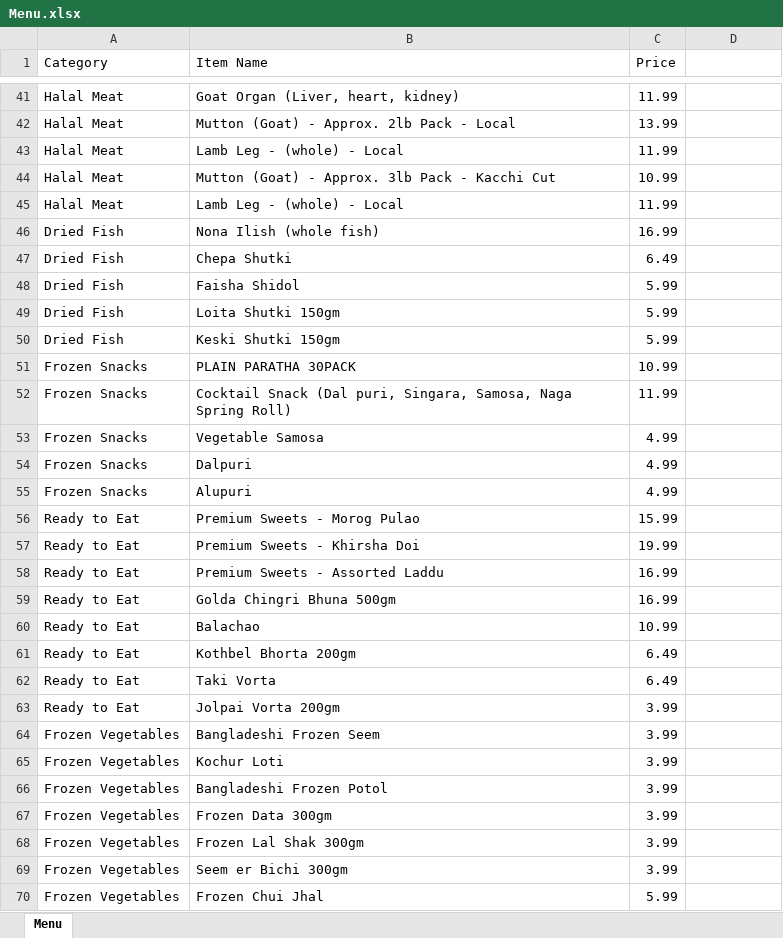
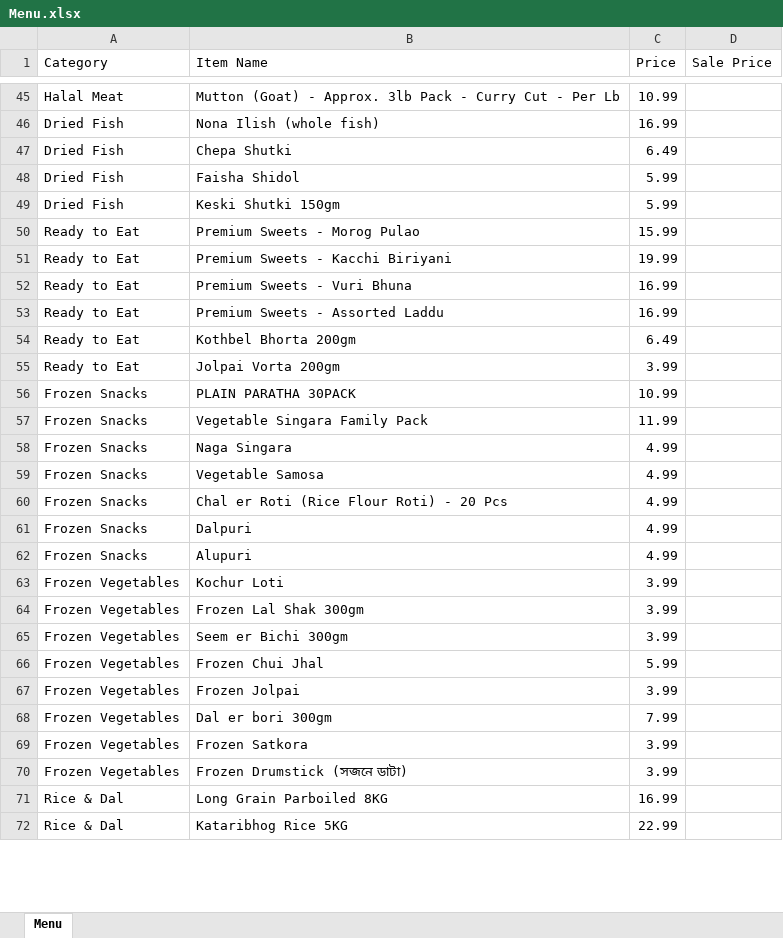
Before and after one commit to ziaush-shams/Order_System, an Excel workbook: public/Menu.xlsx, sheet Menu, drawn as a sheet; only a part is shown, gaps mark what is left out; the shorter side is filled out with more unchanged rows; values as stored, in another font and other column widths than the file's, no cell formats; removed rows and columns are numbered as before the commit, all else as after; the diff covers the shown part only; the diff names each change by its address in the sheet, - before the commit and + after, or states it on an @@ line.

Commit message:
Add files via upload

```diff
--- a/public/Menu.xlsx (sheet Menu)
+++ b/public/Menu.xlsx (sheet Menu)
-D1: (empty)
+D1: Sale Price
-row 41: Halal Meat | Goat Organ (Liver, heart, kidney) | 11.99
-row 42: Halal Meat | Mutton (Goat) - Approx. 2lb Pack - Local | 13.99
-row 43: Halal Meat | Lamb Leg - (whole) - Local | 11.99
-B45 (Item Name): …Pack - Kacchi Cut
+B45 (Item Name): …Pack - Curry Cut - Per Lb
-row 45: Halal Meat | Lamb Leg - (whole) - Local | 11.99
-row 49: Dried Fish | Loita Shutki 150gm | 5.99
@@ row 56 moved to row 50: Ready to Eat @@
+row 51: Ready to Eat | Premium Sweets - Kacchi Biriyani | 19.99
+row 52: Ready to Eat | Premium Sweets - Vuri Bhuna | 16.99
@@ row 58 moved to row 53: Ready to Eat @@
@@ row 61 moved to row 54: Ready to Eat @@
@@ row 63 moved to row 55: Ready to Eat @@
-B57 (Item Name): Cocktail Snack (Dal puri, Singara, Samosa, Naga Spring Roll)
+B57 (Item Name): Vegetable Singara Family Pack
+row 58: Frozen Snacks | Naga Singara | 4.99
+row 60: Frozen Snacks | Chal er Roti (Rice Flour Roti) - 20 Pcs | 4.99
-row 57: Ready to Eat | Premium Sweets - Khirsha Doi | 19.99
-row 59: Ready to Eat | Golda Chingri Bhuna 500gm | 16.99
-row 60: Ready to Eat | Balachao | 10.99
-row 62: Ready to Eat | Taki Vorta | 6.49
-row 64: Frozen Vegetables | Bangladeshi Frozen Seem | 3.99
-row 66: Frozen Vegetables | Bangladeshi Frozen Potol | 3.99
-row 67: Frozen Vegetables | Frozen Data 300gm | 3.99
```
Also changed, not shown: 23 added rows, 27 removed rows and 107 edited cells elsewhere in this sheet, cell formats.
